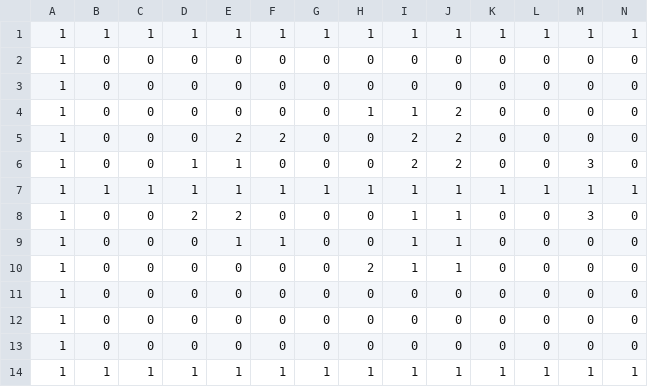
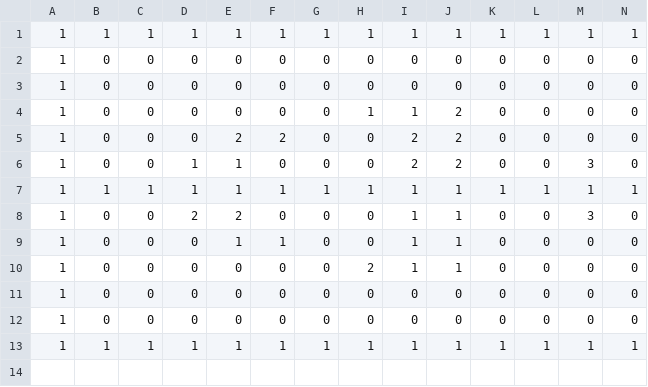
Before and after one commit to Mabe0116/TD4_L4, a CSV file: Assets/Resources/Map/map1.csv, drawn as a sheet; only a part is shown; rows hold the shown columns only; the diff names each change by its address in the sheet, - before the commit and + after, or states it on an @@ line.

```diff
--- a/Assets/Resources/Map/map1.csv
+++ b/Assets/Resources/Map/map1.csv
-row 13: 1 | 0 | 0 | 0 | 0 | 0 | 0 | 0 | 0 | 0 | 0 | 0 | 0 | 0
```
Also changed, not shown: 15 other files.
